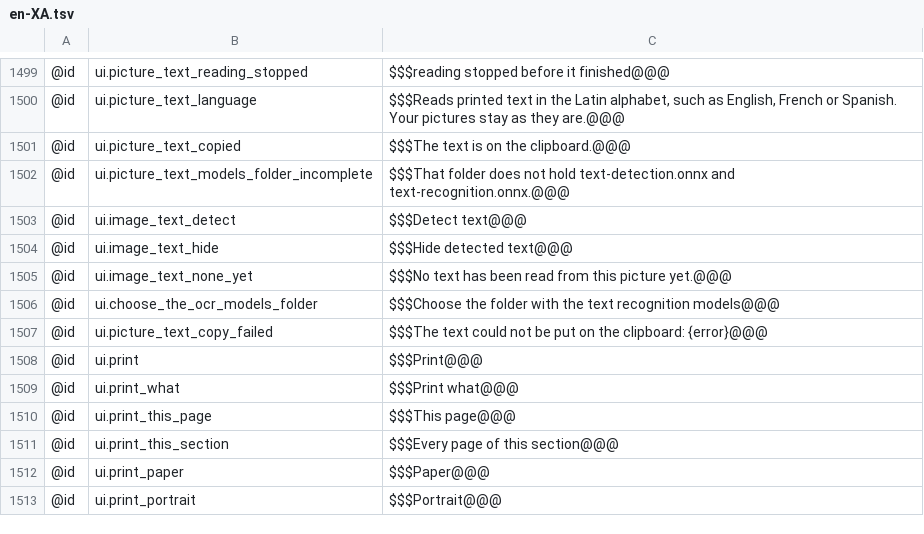
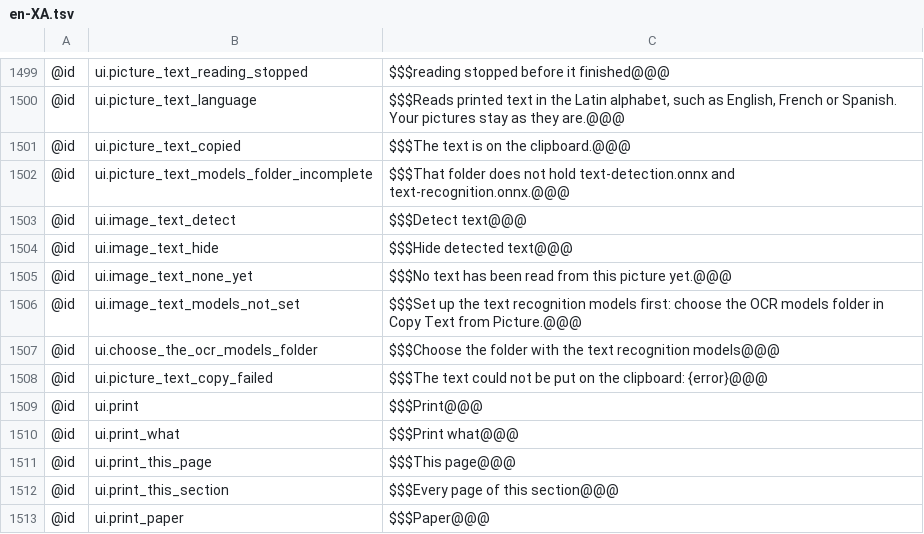
Before and after one commit to AlienTechSoftware/notecraft, a TSV file: i18n/en-XA.tsv, drawn as a sheet; only a part is shown, gaps mark what is left out; the shorter side is filled out with more unchanged rows.

```diff
--- a/i18n/en-XA.tsv
+++ b/i18n/en-XA.tsv
@@ -1505,2 +1505,3 @@
 @id	ui.image_text_none_yet	$$$No text has been read from this picture yet.@@@
+@id	ui.image_text_models_not_set	$$$Set up the text recognition models first: choose the OCR models folder in Copy Text from Picture.@@@
 @id	ui.choose_the_ocr_models_folder	$$$Choose the folder with the text recognition models@@@
```
Also changed, not shown: i18n/ar-XB.tsv, i18n/en.tsv, 4 other files.
